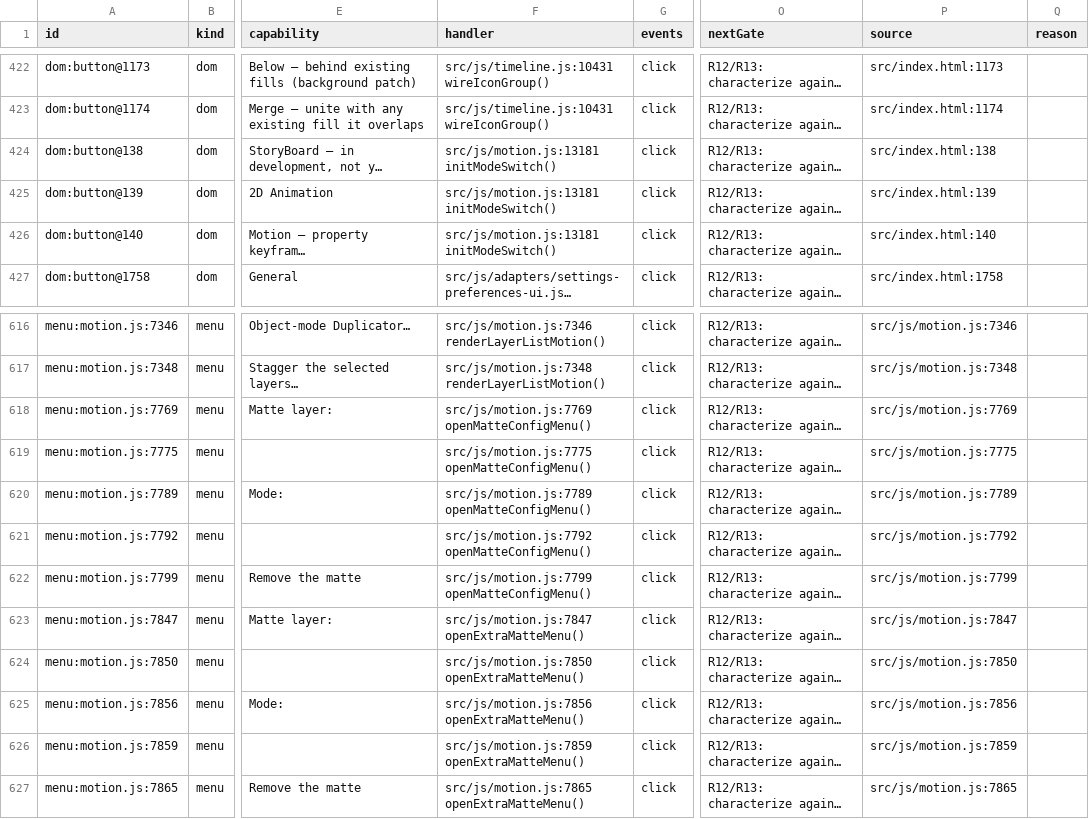
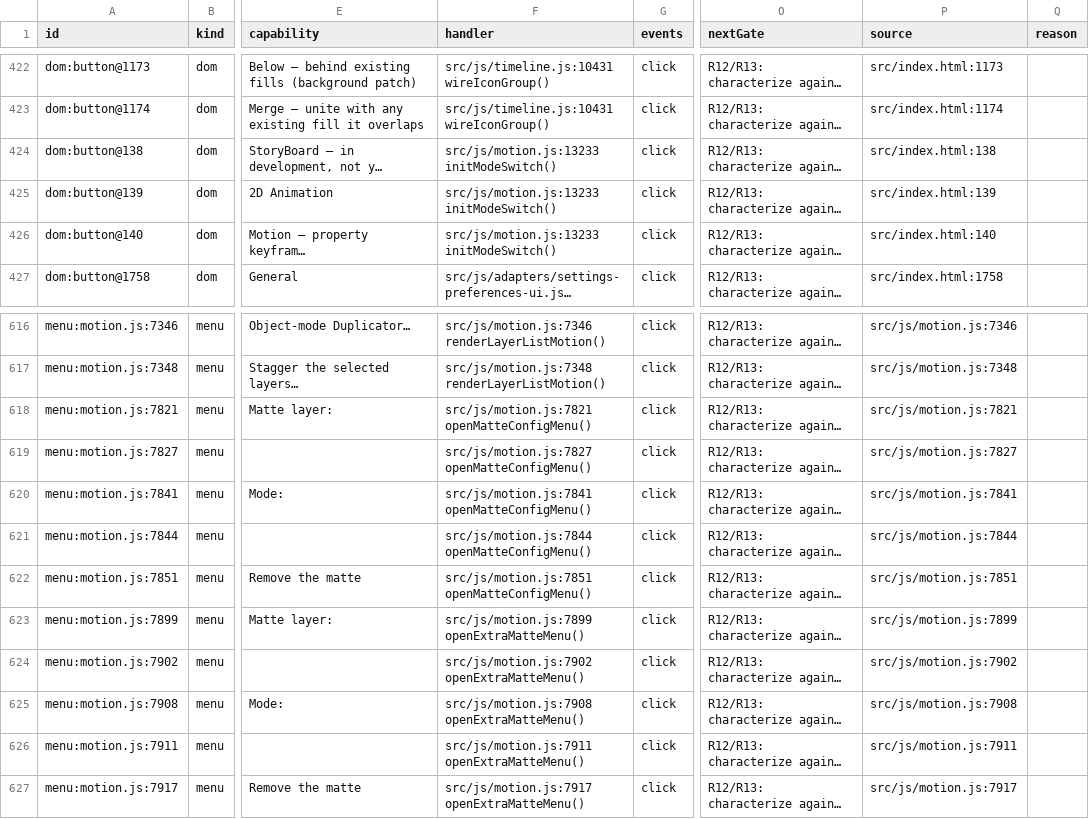
Before and after one commit to mysteropodes/nemo, a CSV file: engineering/inventory/surfaces.csv, drawn as a sheet; only a part is shown, gaps mark what is left out; long unchanged cells end in …; the diff covers the shown part only; the diff names each change by its address in the sheet, - before the commit and + after, or states it on an @@ line.

Commit message:
chore(remediation): pin native opacity inspector source and inventory (#1005)
Signed-off-by: IVG-Design <ilyav@gusinski.us>

```diff
--- a/engineering/inventory/surfaces.csv
+++ b/engineering/inventory/surfaces.csv
-F424:F426 (handler): src/js/motion.js:13181 initModeSwitch()
+F424:F426 (handler): src/js/motion.js:13233 initModeSwitch()
-A618 (id): menu:motion.js:7769
+A618 (id): menu:motion.js:7821
-F618 (handler): src/js/motion.js:7769 openMatteConfigMenu()
+F618 (handler): src/js/motion.js:7821 openMatteConfigMenu()
-P618 (source): src/js/motion.js:7769
+P618 (source): src/js/motion.js:7821
-A619 (id): menu:motion.js:7775
+A619 (id): menu:motion.js:7827
-F619 (handler): src/js/motion.js:7775 openMatteConfigMenu()
+F619 (handler): src/js/motion.js:7827 openMatteConfigMenu()
-P619 (source): src/js/motion.js:7775
+P619 (source): src/js/motion.js:7827
-A620 (id): menu:motion.js:7789
+A620 (id): menu:motion.js:7841
-F620 (handler): src/js/motion.js:7789 openMatteConfigMenu()
+F620 (handler): src/js/motion.js:7841 openMatteConfigMenu()
-P620 (source): src/js/motion.js:7789
+P620 (source): src/js/motion.js:7841
-A621 (id): menu:motion.js:7792
+A621 (id): menu:motion.js:7844
-F621 (handler): src/js/motion.js:7792 openMatteConfigMenu()
+F621 (handler): src/js/motion.js:7844 openMatteConfigMenu()
-P621 (source): src/js/motion.js:7792
+P621 (source): src/js/motion.js:7844
-A622 (id): menu:motion.js:7799
+A622 (id): menu:motion.js:7851
-F622 (handler): src/js/motion.js:7799 openMatteConfigMenu()
+F622 (handler): src/js/motion.js:7851 openMatteConfigMenu()
-P622 (source): src/js/motion.js:7799
+P622 (source): src/js/motion.js:7851
-A623 (id): menu:motion.js:7847
+A623 (id): menu:motion.js:7899
-F623 (handler): src/js/motion.js:7847 openExtraMatteMenu()
+F623 (handler): src/js/motion.js:7899 openExtraMatteMenu()
-P623 (source): src/js/motion.js:7847
+P623 (source): src/js/motion.js:7899
-A624 (id): menu:motion.js:7850
+A624 (id): menu:motion.js:7902
-F624 (handler): src/js/motion.js:7850 openExtraMatteMenu()
+F624 (handler): src/js/motion.js:7902 openExtraMatteMenu()
-P624 (source): src/js/motion.js:7850
+P624 (source): src/js/motion.js:7902
-A625 (id): menu:motion.js:7856
+A625 (id): menu:motion.js:7908
-F625 (handler): src/js/motion.js:7856 openExtraMatteMenu()
+F625 (handler): src/js/motion.js:7908 openExtraMatteMenu()
-P625 (source): src/js/motion.js:7856
+P625 (source): src/js/motion.js:7908
-A626 (id): menu:motion.js:7859
+A626 (id): menu:motion.js:7911
-F626 (handler): src/js/motion.js:7859 openExtraMatteMenu()
+F626 (handler): src/js/motion.js:7911 openExtraMatteMenu()
-P626 (source): src/js/motion.js:7859
+P626 (source): src/js/motion.js:7911
-A627 (id): menu:motion.js:7865
+A627 (id): menu:motion.js:7917
-F627 (handler): src/js/motion.js:7865 openExtraMatteMenu()
+F627 (handler): src/js/motion.js:7917 openExtraMatteMenu()
-P627 (source): src/js/motion.js:7865
+P627 (source): src/js/motion.js:7917
```
Also changed, not shown: 138 edited cells elsewhere in this file, 3 other files.
